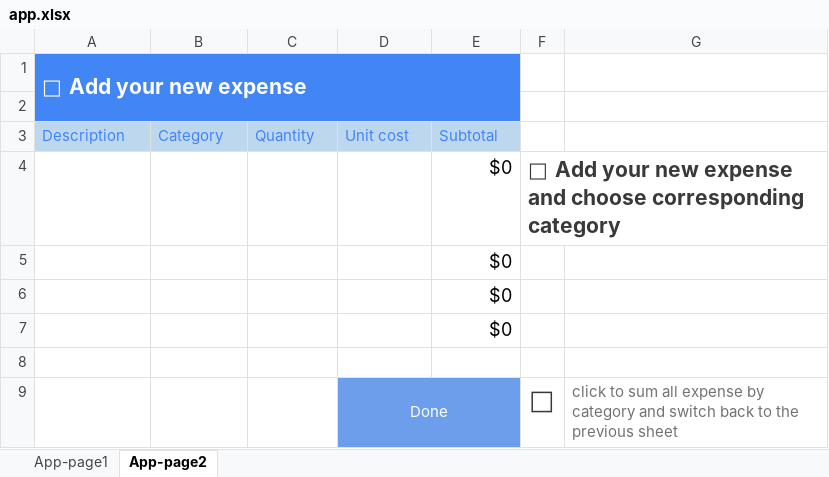
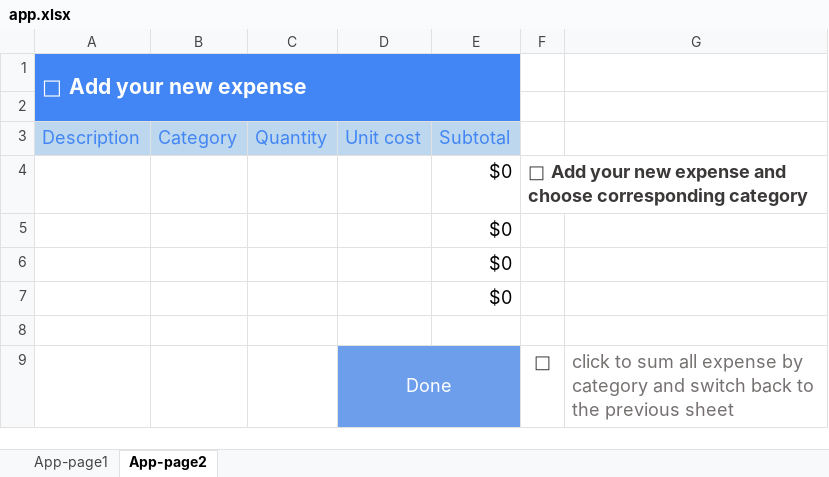
Before and after one commit to keikai/keikai-tutorial, an Excel workbook: src/main/webapp/WEB-INF/book/app.xlsx, sheet App-page2, drawn as a sheet; values as stored, in another font and other column widths than the file's, no borders; the diff names each change by its address in the sheet, - before the commit and + after, or states it on an @@ line.

Commit message:
fix styles in app.xlsx

```diff
--- a/src/main/webapp/WEB-INF/book/app.xlsx (sheet App-page2)
+++ b/src/main/webapp/WEB-INF/book/app.xlsx (sheet App-page2)
@@ A3:E3 text size: larger @@
@@ F4 text size: smaller @@
@@ D9 text size: larger @@
@@ F9 text size: smaller @@
@@ G9 text size: larger @@
```
